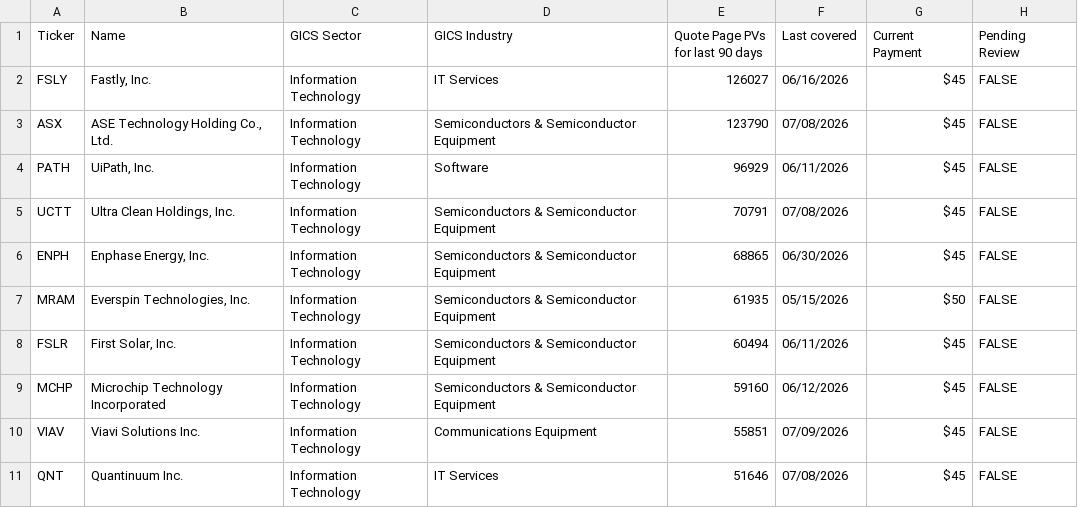
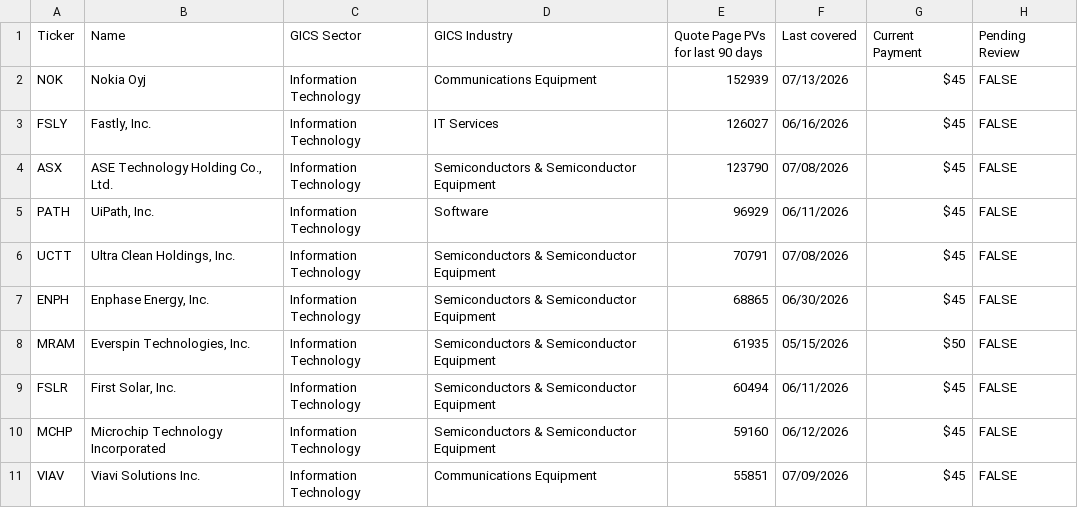
Before and after one commit to wail-shudar/SA-Scraper, a CSV file: data/undercovered_stocks_top10.csv, drawn as a sheet; removed rows and columns are numbered as before the commit, all else as after; the diff names each change by its address in the sheet, - before the commit and + after, or states it on an @@ line.

Commit message:
Update top 10 stock snapshot [skip ci]

```diff
--- a/data/undercovered_stocks_top10.csv
+++ b/data/undercovered_stocks_top10.csv
+row 2: NOK | Nokia Oyj | Information Technology | Communications Equipment | 152939 | 07/13/2026 | $45 | FALSE
-row 11: QNT | Quantinuum Inc. | Information Technology | IT Services | 51646 | 07/08/2026 | $45 | FALSE
```
